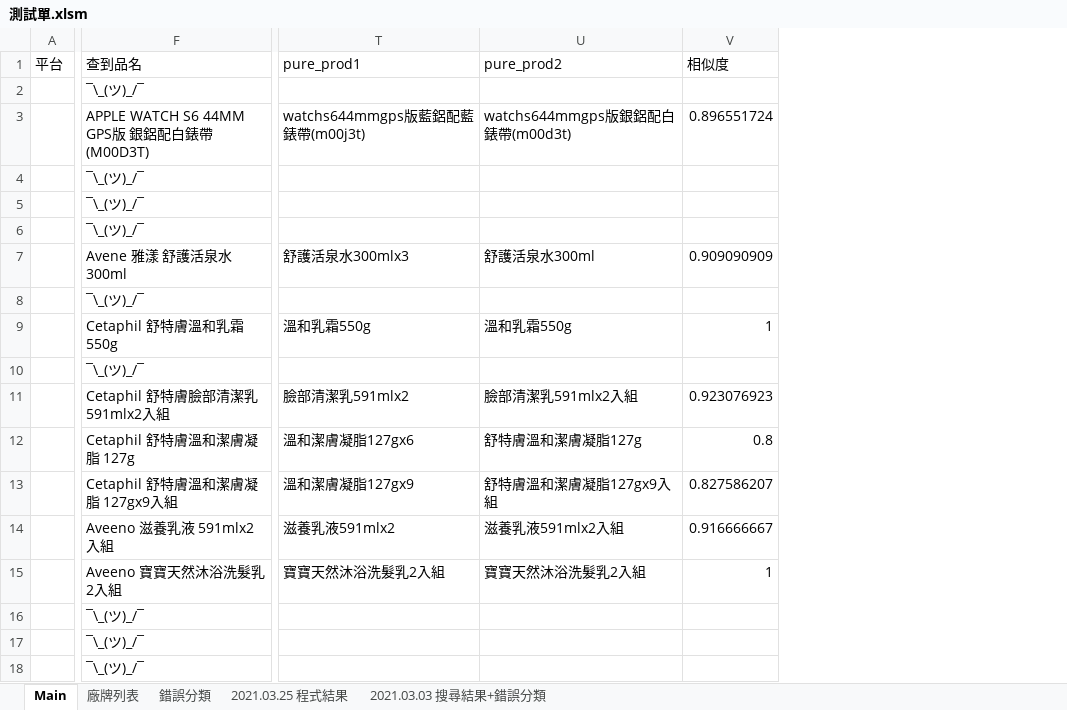
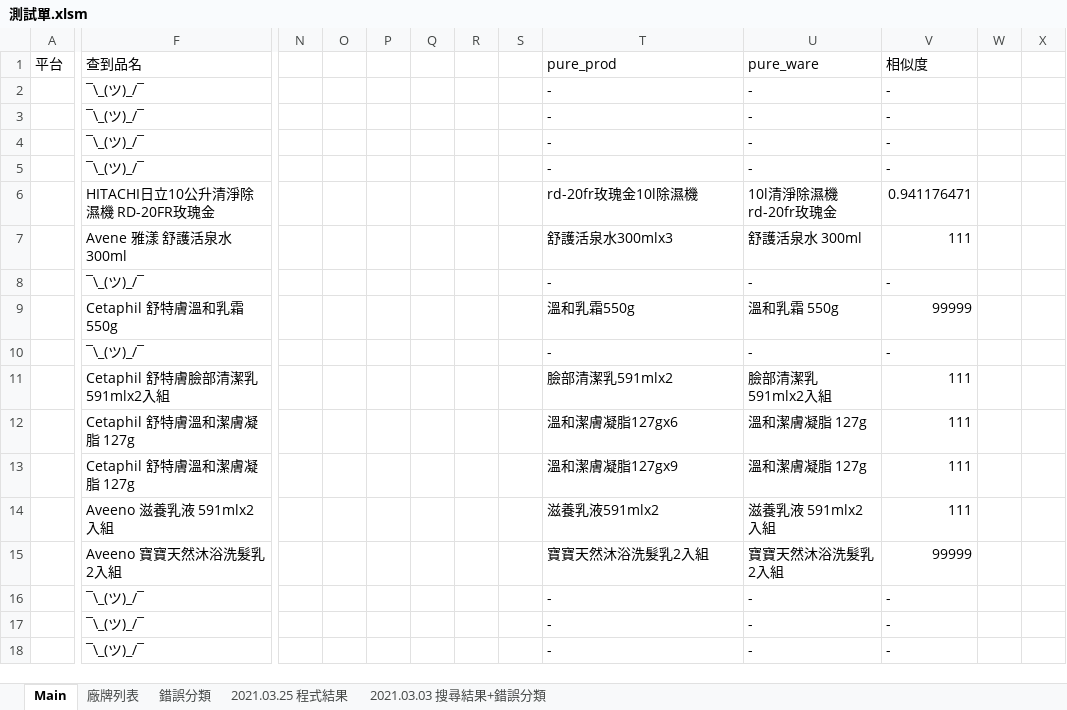
Before and after one commit to FractaIism/Hsinchu-Find-Stocks, an Excel workbook: 測試單.xlsm, sheet Main, drawn as a sheet; only a part is shown, gaps mark what is left out; values as stored, in another font and other column widths than the file's, no cell formats; charts and pictures not drawn; removed rows and columns are numbered as before the commit, all else as after; rows hold the shown columns only; the diff covers the shown part only; the diff names each change by its address in the sheet, - before the commit and + after, or states it on an @@ line.

Commit message:
+ fix splitBrandByProduct + use heuristics to test if ware == product + find best matching ware instead of first match + discover and fix some small bugs

```diff
--- a/測試單.xlsm (sheet Main)
+++ b/測試單.xlsm (sheet Main)
@@ column N unhidden, empty @@
@@ column O unhidden, empty @@
@@ column P unhidden, empty @@
@@ column Q unhidden, empty @@
@@ column R unhidden, empty @@
@@ column S unhidden, empty @@
-column U (pure_prod2), rows 7-15: 舒護活泉水300ml |  | 溫和乳霜550g |  | 臉部清潔乳591mlx2入組 | 舒特膚溫和潔膚凝脂127g | 舒特膚溫和潔膚凝脂127gx9入組 | 滋養乳液591mlx2入組 | 寶寶天然沐浴洗髮乳2入組
+column U (pure_ware), row 2: -; rows 4-5: - | -; rows 7-18: 舒護活泉水 300ml | - | 溫和乳霜 550g | - | 臉部清潔乳 591mlx2入組 | 溫和潔膚凝脂 127g | 溫和潔膚凝脂 127g | 滋養乳液 591mlx2入組 | 寶寶天然沐浴洗髮乳 2入組 | - | - | -
+column W, empty
+column X, empty
-T1: pure_prod1
+T1: pure_prod
-T2 (pure_prod): (empty)
+T2 (pure_prod): -
-V2 (相似度): (empty)
+V2 (相似度): -
-row 3:  | APPLE WATCH S6 44MM GPS版 銀鋁配白錶帶(M00D3T) | watchs644mmgps版藍鋁配藍錶帶(m00j3t) | watchs644mmgps版銀鋁配白錶帶(m00d3t) | 0.896551724
+row 3:  | ¯\_(ツ)_/¯ |  |  |  |  |  |  | - | - | -
-T4:T5 (pure_prod): (empty)
+T4:T5 (pure_prod): -
-V4:V5 (相似度): (empty)
+V4:V5 (相似度): -
-row 6:  | ¯\_(ツ)_/¯
+row 6:  | HITACHI日立10公升清淨除濕機 RD-20FR玫瑰金 |  |  |  |  |  |  | rd-20fr玫瑰金10l除濕機 | 10l清淨除濕機rd-20fr玫瑰金 | 0.941176471
-V7 (相似度): 0.909090909
+V7 (相似度): 111
-T8 (pure_prod): (empty)
+T8 (pure_prod): -
-V8 (相似度): (empty)
+V8 (相似度): -
-V9 (相似度): 1
+V9 (相似度): 99999
-T10 (pure_prod): (empty)
+T10 (pure_prod): -
-V10 (相似度): (empty)
+V10 (相似度): -
-V11 (相似度): 0.923076923
+V11 (相似度): 111
-V12 (相似度): 0.8
+V12 (相似度): 111
-F13 (查到品名): Cetaphil 舒特膚溫和潔膚凝脂 127gx9入組
+F13 (查到品名): Cetaphil 舒特膚溫和潔膚凝脂 127g
-V13 (相似度): 0.827586207
+V13 (相似度): 111
-V14 (相似度): 0.916666667
+V14 (相似度): 111
-V15 (相似度): 1
+V15 (相似度): 99999
-T16:T18 (pure_prod): (empty)
+T16:T18 (pure_prod): -
-V16:V18 (相似度): (empty)
+V16:V18 (相似度): -
```
Also changed, not shown: 12 added rows, 12 removed rows and 308 edited cells elsewhere in this sheet, cell formats, charts or pictures, 7 other files.
